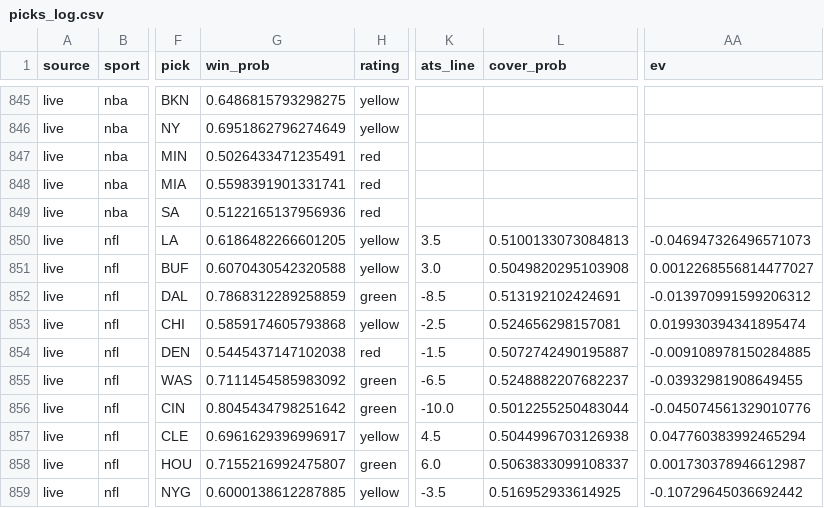
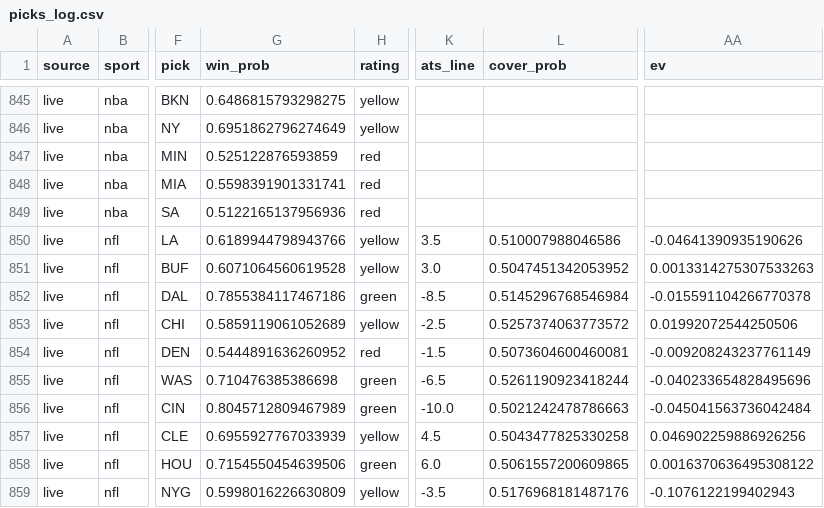
Before and after one commit to mak1017/skiiipicks, a CSV file: picks_log.csv, drawn as a sheet; only a part is shown, gaps mark what is left out; the diff covers the shown part only; the diff names each change by its address in the sheet, - before the commit and + after, or states it on an @@ line.

Commit message:
Update picks log and odds

```diff
--- a/picks_log.csv
+++ b/picks_log.csv
-G847 (win_prob): 0.5026433471235491
+G847 (win_prob): 0.525122876593859
-G850 (win_prob): 0.6186482266601205
+G850 (win_prob): 0.6189944798943766
-L850 (cover_prob): 0.5100133073084813
+L850 (cover_prob): 0.510007988046586
-AA850 (ev): -0.046947326496571073
+AA850 (ev): -0.04641390935190626
-G851 (win_prob): 0.6070430542320588
+G851 (win_prob): 0.6071064560619528
-L851 (cover_prob): 0.5049820295103908
+L851 (cover_prob): 0.5047451342053952
-AA851 (ev): 0.0012268556814477027
+AA851 (ev): 0.0013314275307533263
-G852 (win_prob): 0.7868312289258859
+G852 (win_prob): 0.7855384117467186
-L852 (cover_prob): 0.513192102424691
+L852 (cover_prob): 0.5145296768546984
-AA852 (ev): -0.013970991599206312
+AA852 (ev): -0.015591104266770378
-G853 (win_prob): 0.5859174605793868
+G853 (win_prob): 0.5859119061052689
-L853 (cover_prob): 0.524656298157081
+L853 (cover_prob): 0.5257374063773572
-AA853 (ev): 0.019930394341895474
+AA853 (ev): 0.01992072544250506
-G854 (win_prob): 0.5445437147102038
+G854 (win_prob): 0.5444891636260952
-L854 (cover_prob): 0.5072742490195887
+L854 (cover_prob): 0.5073604600460081
-AA854 (ev): -0.009108978150284885
+AA854 (ev): -0.009208243237761149
-G855 (win_prob): 0.7111454585983092
+G855 (win_prob): 0.710476385386698
-L855 (cover_prob): 0.5248882207682237
+L855 (cover_prob): 0.5261190923418244
-AA855 (ev): -0.03932981908649455
+AA855 (ev): -0.040233654828495696
-G856 (win_prob): 0.8045434798251642
+G856 (win_prob): 0.8045712809467989
-L856 (cover_prob): 0.5012255250483044
+L856 (cover_prob): 0.5021242478786663
-AA856 (ev): -0.045074561329010776
+AA856 (ev): -0.045041563736042484
-G857 (win_prob): 0.6961629396996917
+G857 (win_prob): 0.6955927767033939
-L857 (cover_prob): 0.5044996703126938
+L857 (cover_prob): 0.5043477825330258
-AA857 (ev): 0.047760383992465294
+AA857 (ev): 0.046902259886926256
-G858 (win_prob): 0.7155216992475807
+G858 (win_prob): 0.7154550454639506
-L858 (cover_prob): 0.5063833099108337
+L858 (cover_prob): 0.5061557200609865
-AA858 (ev): 0.001730378946612987
+AA858 (ev): 0.0016370636495308122
-G859 (win_prob): 0.6000138612287885
+G859 (win_prob): 0.5998016226630809
-L859 (cover_prob): 0.516952933614925
+L859 (cover_prob): 0.5176968181487176
-AA859 (ev): -0.10729645036692442
+AA859 (ev): -0.1076122199402943
```
Also changed, not shown: 108 edited cells elsewhere in this file, 1 other file.
